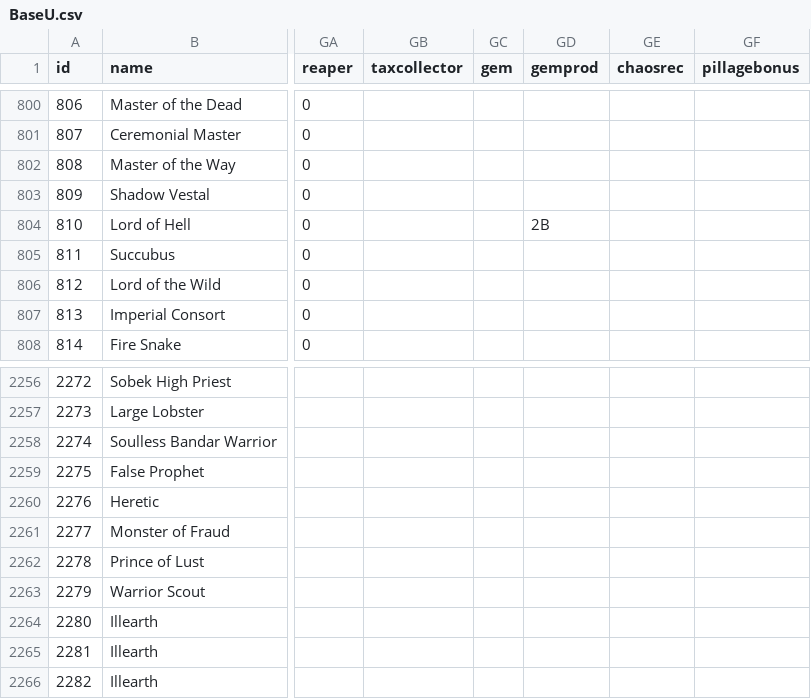
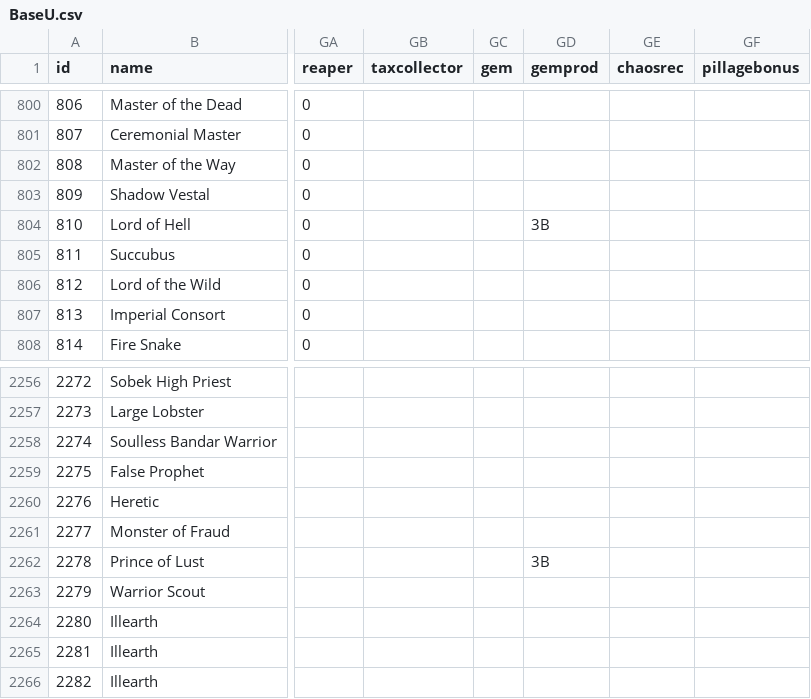
Before and after one commit to larzm42/dom4inspector, a CSV file: gamedata/BaseU.csv, drawn as a sheet; only a part is shown, gaps mark what is left out; the diff names each change by its address in the sheet, - before the commit and + after, or states it on an @@ line.

Commit message:
Update gemprod.

```diff
--- a/gamedata/BaseU.csv
+++ b/gamedata/BaseU.csv
-GD804 (gemprod): 2B
+GD804 (gemprod): 3B
-GD2262 (gemprod): (empty)
+GD2262 (gemprod): 3B
```
